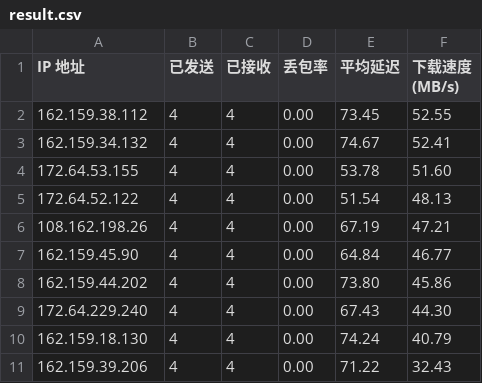
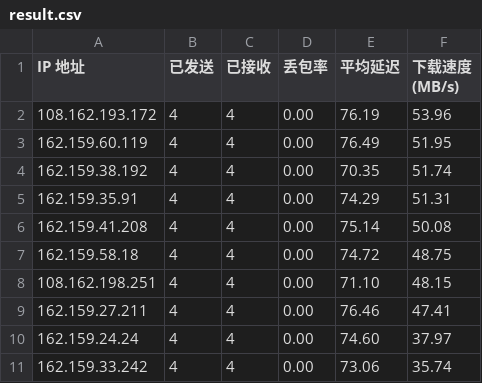
Before and after one commit to Bailitaotao/CloudflareST_Result, a CSV file: result.csv, drawn as a sheet.

Commit message:
260317

```diff
--- a/result.csv
+++ b/result.csv
@@ -1,11 +1,11 @@
 IP 地址,已发送,已接收,丢包率,平均延迟,下载速度 (MB/s)
-162.159.38.112,4,4,0.00,73.45,52.55
-162.159.34.132,4,4,0.00,74.67,52.41
-172.64.53.155,4,4,0.00,53.78,51.60
-172.64.52.122,4,4,0.00,51.54,48.13
-108.162.198.26,4,4,0.00,67.19,47.21
-162.159.45.90,4,4,0.00,64.84,46.77
-162.159.44.202,4,4,0.00,73.80,45.86
-172.64.229.240,4,4,0.00,67.43,44.30
-162.159.18.130,4,4,0.00,74.24,40.79
-162.159.39.206,4,4,0.00,71.22,32.43
+108.162.193.172,4,4,0.00,76.19,53.96
+162.159.60.119,4,4,0.00,76.49,51.95
+162.159.38.192,4,4,0.00,70.35,51.74
+162.159.35.91,4,4,0.00,74.29,51.31
+162.159.41.208,4,4,0.00,75.14,50.08
+162.159.58.18,4,4,0.00,74.72,48.75
+108.162.198.251,4,4,0.00,71.10,48.15
+162.159.27.211,4,4,0.00,76.46,47.41
+162.159.24.24,4,4,0.00,74.60,37.97
+162.159.33.242,4,4,0.00,73.06,35.74
```
